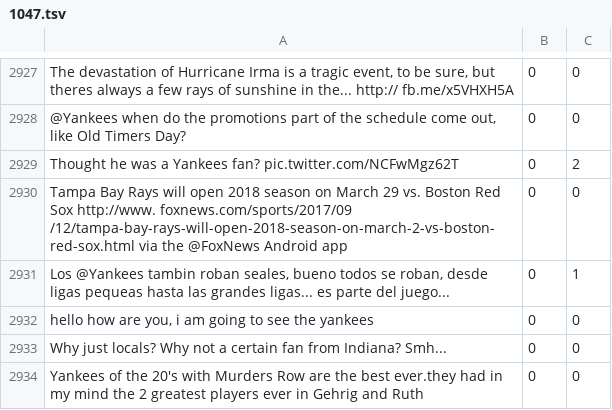
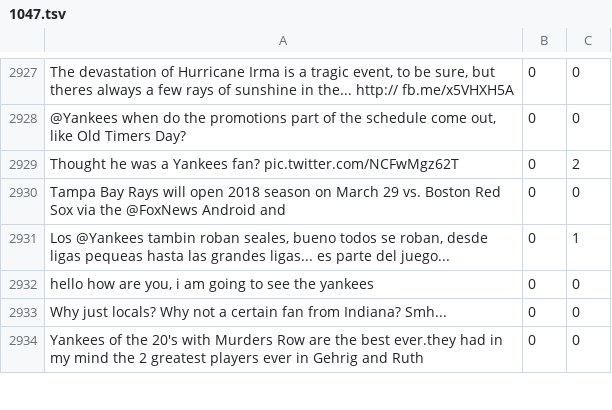
Before and after one commit to zachhartzog/CS491S_Final, a TSV file: Data/baseball/yankees/1047.tsv, drawn as a sheet; only a part is shown, gaps mark what is left out.

```diff
--- a/Data/baseball/yankees/1047.tsv
+++ b/Data/baseball/yankees/1047.tsv
@@ -2941,3 +2941,3 @@ The devastation of Hurricane Irma is a tragic event, to be sure, but theres alwa
 Thought he was a Yankees fan? pic.twitter.com/NCFwMgz62T	0	2	
-Tampa Bay Rays will open 2018 season on March 29 vs. Boston Red Sox http://www. foxnews.com/sports/2017/09 /12/tampa-bay-rays-will-open-2018-season-on-march-2-vs-boston-red-sox.html  via the @FoxNews Android app	0	0	
+Tampa Bay Rays will open 2018 season on March 29 vs. Boston Red Sox via the @FoxNews Android and 	0	0	
 Los @Yankees tambin roban seales, bueno todos se roban, desde ligas pequeas hasta las grandes ligas... es parte del juego...	0	1	
```
Also changed, not shown: Data/baseball/yankees/1009.tsv, Data/baseball/yankees/1049.tsv, 2 other files.
